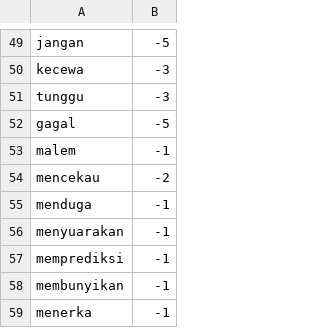
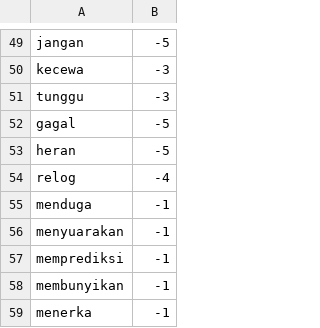
Before and after one commit to ririhadis/dataset-lexicon, a CSV file: lexicon_negative.csv, drawn as a sheet; only a part is shown, gaps mark what is left out.

Commit message:
Update lexicon_negative.csv

```diff
--- a/lexicon_negative.csv
+++ b/lexicon_negative.csv
@@ -52,4 +52,4 @@ tunggu,-3
 gagal,-5
-malem,-1
-mencekau,-2
+heran,-5
+relog,-4
 menduga,-1
```
